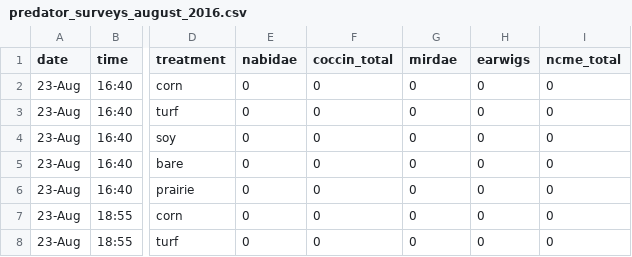
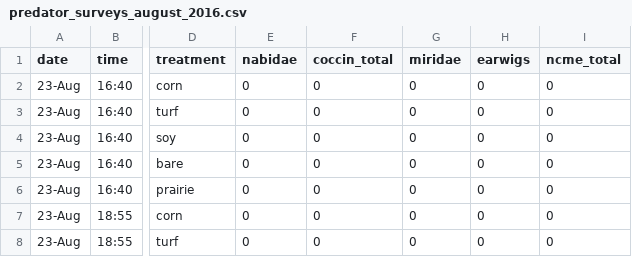
Before and after one commit to cbahlai/Myers_monarchs, a CSV file: predator_surveys_august_2016.csv, drawn as a sheet; only a part is shown, gaps mark what is left out; the diff names each change by its address in the sheet, - before the commit and + after, or states it on an @@ line.

```diff
--- a/predator_surveys_august_2016.csv
+++ b/predator_surveys_august_2016.csv
-G1: mirdae
+G1: miridae
```
Also changed, not shown: deployment2_2016_notsmooth_csv.csv, 6 other files.
